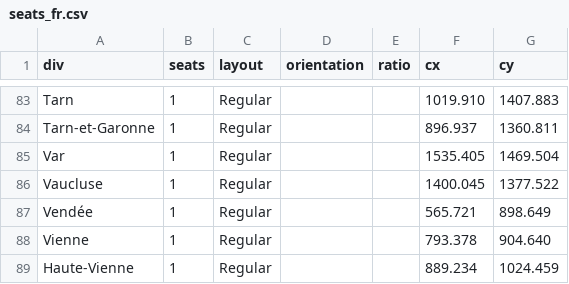
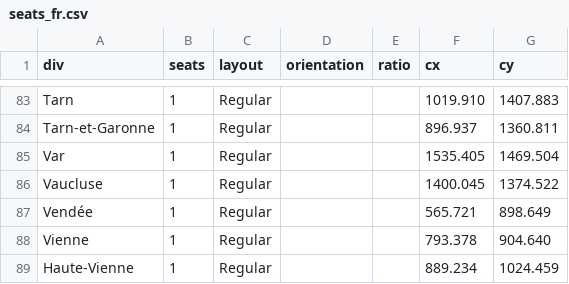
Before and after one commit to J-Rohault-dF/IPGM3-, a CSV file: data/seats_fr.csv, drawn as a sheet; only a part is shown, gaps mark what is left out; the diff covers the shown part only.

```diff
--- a/data/seats_fr.csv
+++ b/data/seats_fr.csv
@@ -85,3 +85,3 @@ Tarn-et-Garonne;1;Regular;;;896.937;1360.811
 Var;1;Regular;;;1535.405;1469.504
-Vaucluse;1;Regular;;;1400.045;1377.522
+Vaucluse;1;Regular;;;1400.045;1374.522
 Vendée;1;Regular;;;565.721;898.649
```
Also changed, not shown: 12 edited cells elsewhere in this file, data/candidates_fr.csv, data/stats_fr/parrainages.csv, 1 other file.
